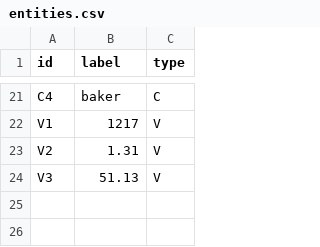
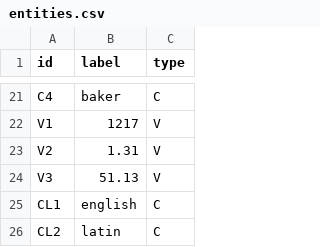
Before and after one commit to DISSINET/InkVisitor, a CSV file: database/import/import_data/mock_db_tables/entities.csv, drawn as a sheet; only a part is shown, gaps mark what is left out.

Commit message:
Create mockup tables of statements

```diff
--- a/database/import/import_data/mock_db_tables/entities.csv
+++ b/database/import/import_data/mock_db_tables/entities.csv
@@ -24 +24,3 @@ V2,1.31,V
 V3,51.13,V
+CL1,english,C
+CL2,latin,C
```
Also changed, not shown: 3 other files.
